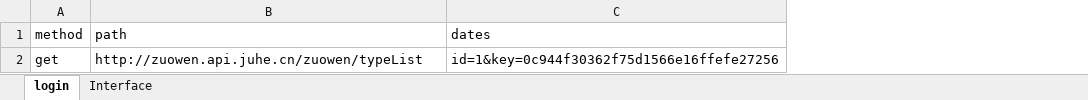
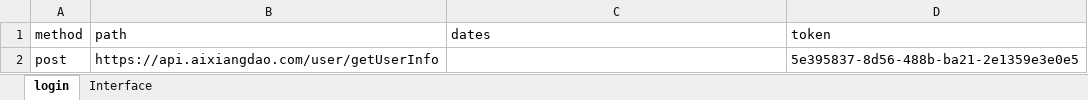
Before and after one commit to AutomatedTestingChiefSoftwareArchitect/Weidadehanghaihoubanduan, an Excel workbook: interfaceTest/testFile/userCase.xlsx, sheet login, drawn as a sheet; values as stored, in another font and other column widths than the file's, no borders; removed rows and columns are numbered as before the commit, all else as after; the diff names each change by its address in the sheet, - before the commit and + after, or states it on an @@ line.

```diff
--- a/interfaceTest/testFile/userCase.xlsx (sheet login)
+++ b/interfaceTest/testFile/userCase.xlsx (sheet login)
+column D (token), empty
-row 2: get | http://zuowen.api.juhe.cn/zuowen/typeList | id=1&key=0c944f30362f75d1566e16ffefe27256
+row 2: post | https://api.aixiangdao.com/user/getUserInfo |  | 5e395837-8d56-488b-ba21-2e1359e3e0e5
```
Also changed, not shown: sheet Interface, 6 other files.
